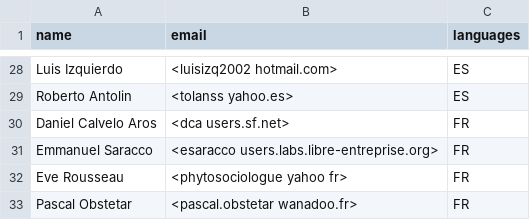
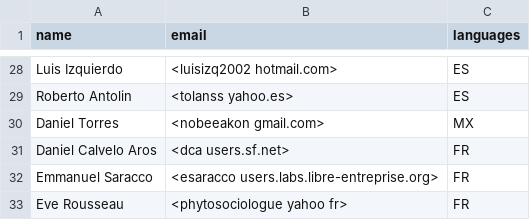
Before and after one commit to OSGeo/grass-legacy, a CSV file: translators.csv, drawn as a sheet; only a part is shown, gaps mark what is left out; the shorter side is filled out with more unchanged rows; the diff names each change by its address in the sheet, - before the commit and + after, or states it on an @@ line.

Commit message:
Daniel Torres: ES translation cont'ed
git-svn-id: https://svn.osgeo.org/grass/grass/branches/releasebranch_6_4@68994 15284696-431f-4ddb-bdfa-cd5b030d7da7

```diff
--- a/translators.csv
+++ b/translators.csv
+row 30: Daniel Torres | <nobeeakon gmail.com> | MX
```
Also changed, not shown: 2 other files.
